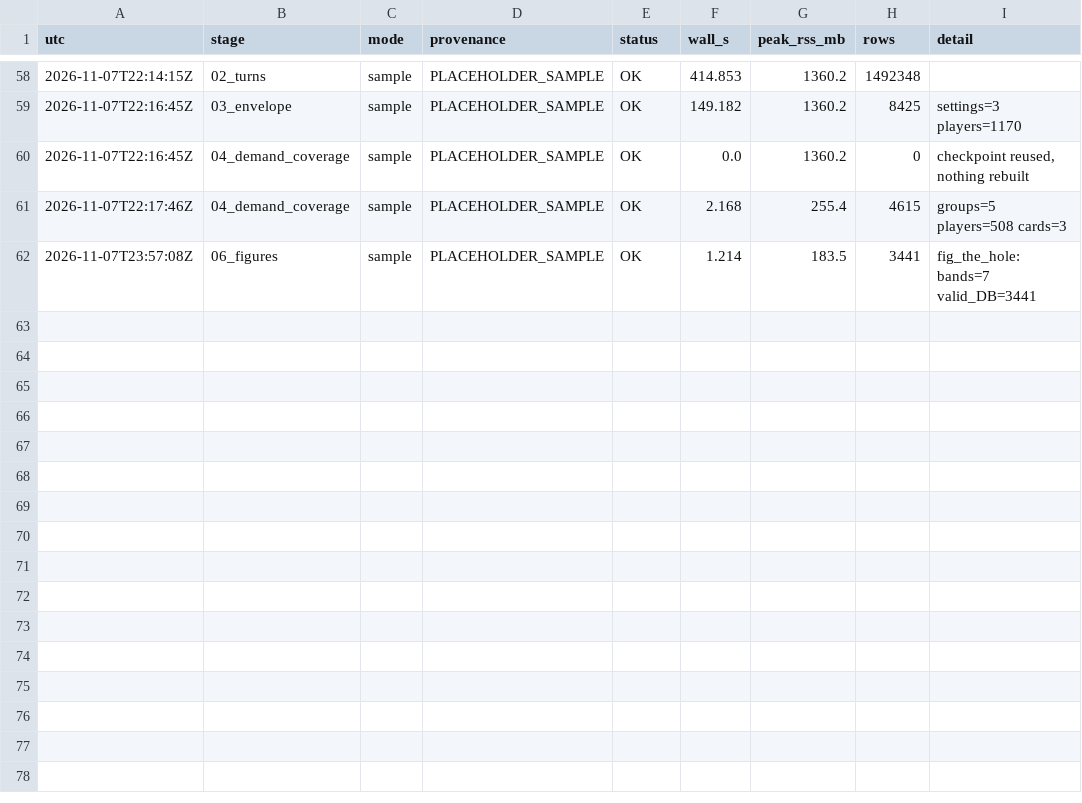
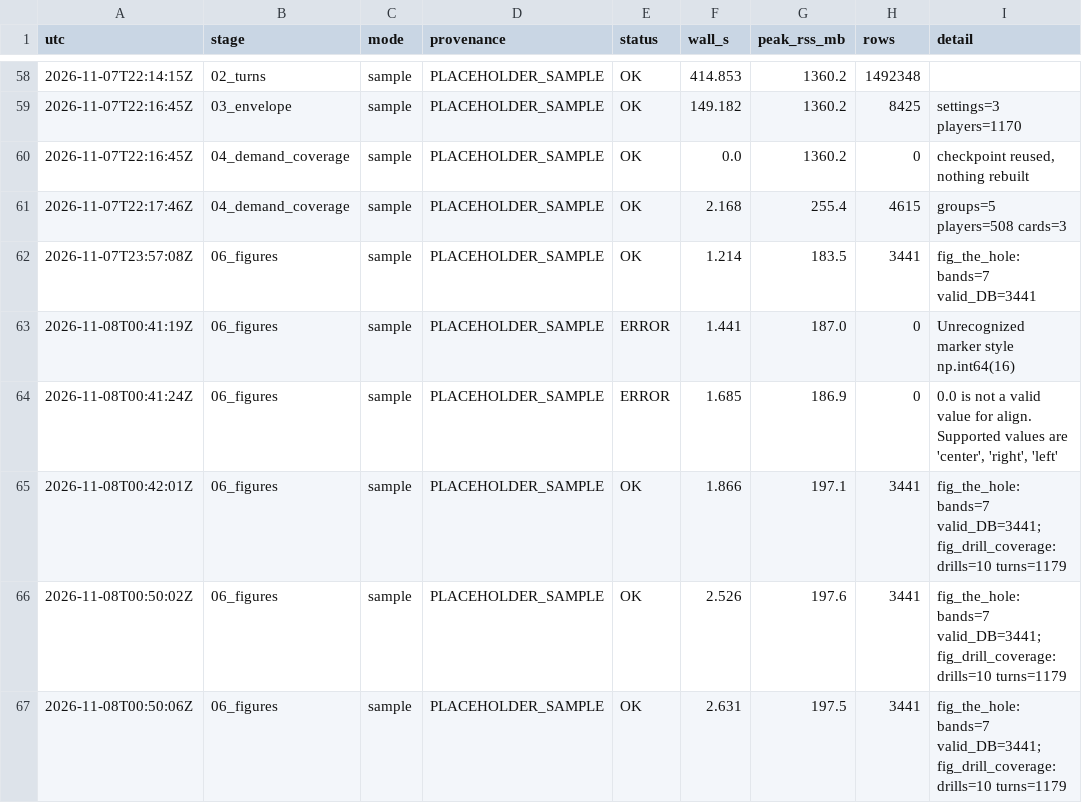
Before and after one commit to conormalone/BDB27, a CSV file: outputs/run_log.csv, drawn as a sheet; only a part is shown, gaps mark what is left out; the diff names each change by its address in the sheet, - before the commit and + after, or states it on an @@ line.

Commit message:
figure 2: what each DB drill asks for (angle x entry speed, 30-45 target cell)

```diff
--- a/outputs/run_log.csv
+++ b/outputs/run_log.csv
+row 63: 2026-11-08T00:41:19Z | 06_figures | sample | PLACEHOLDER_SAMPLE | ERROR | 1.441 | 187.0 | 0 | Unrecognized marker style np.int64(16)
+row 64: 2026-11-08T00:41:24Z | 06_figures | sample | PLACEHOLDER_SAMPLE | ERROR | 1.685 | 186.9 | 0 | 0.0 is not a valid value for align. Supported values are 'center', 'right', 'left'
+row 65: 2026-11-08T00:42:01Z | 06_figures | sample | PLACEHOLDER_SAMPLE | OK | 1.866 | 197.1 | 3441 | fig_the_hole: bands=7 valid_DB=3441; fig_drill_coverage: drills=10 turns=1179
+row 66: 2026-11-08T00:50:02Z | 06_figures | sample | PLACEHOLDER_SAMPLE | OK | 2.526 | 197.6 | 3441 | fig_the_hole: bands=7 valid_DB=3441; fig_drill_coverage: drills=10 turns=1179
+row 67: 2026-11-08T00:50:06Z | 06_figures | sample | PLACEHOLDER_SAMPLE | OK | 2.631 | 197.5 | 3441 | fig_the_hole: bands=7 valid_DB=3441; fig_drill_coverage: drills=10 turns=1179
```
Also changed, not shown: outputs/figures/fig_the_hole.csv, 7 other files.
